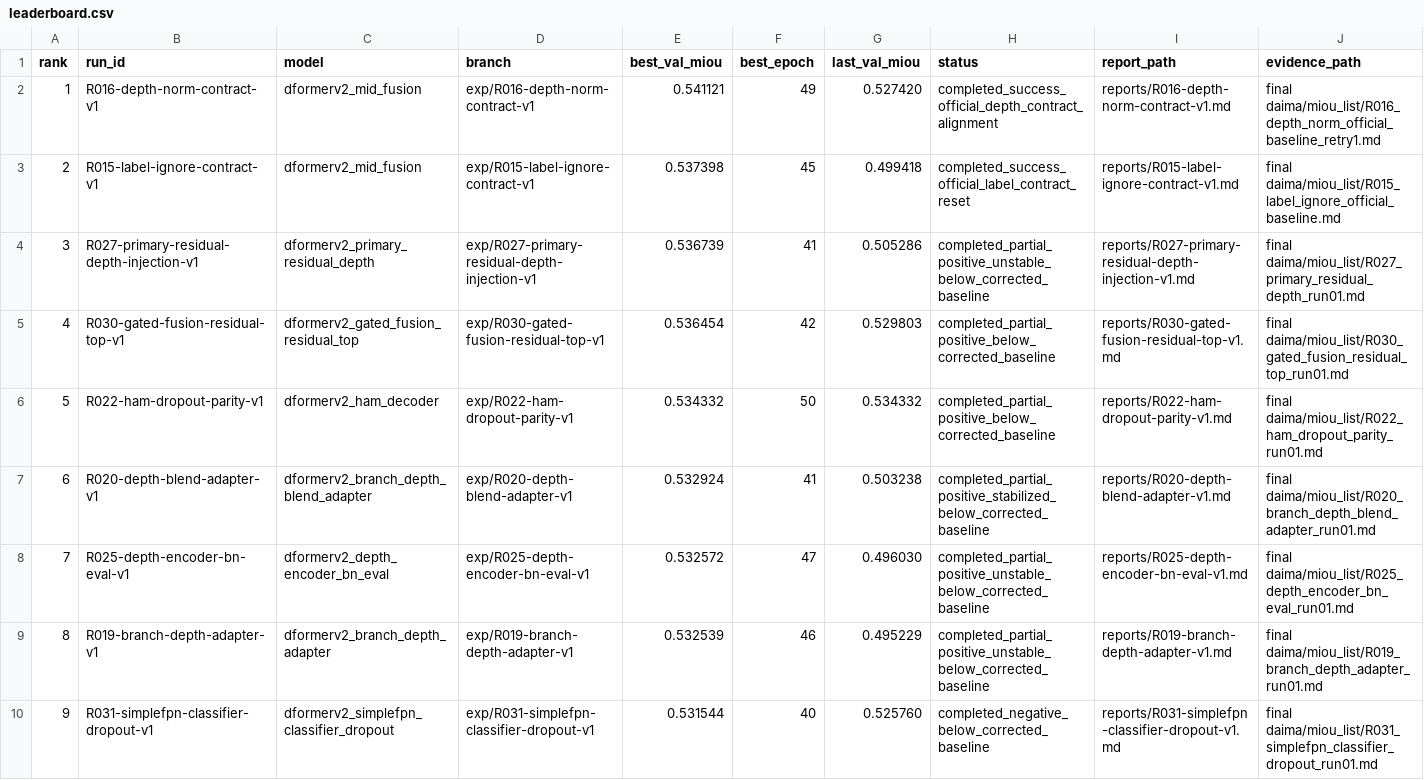
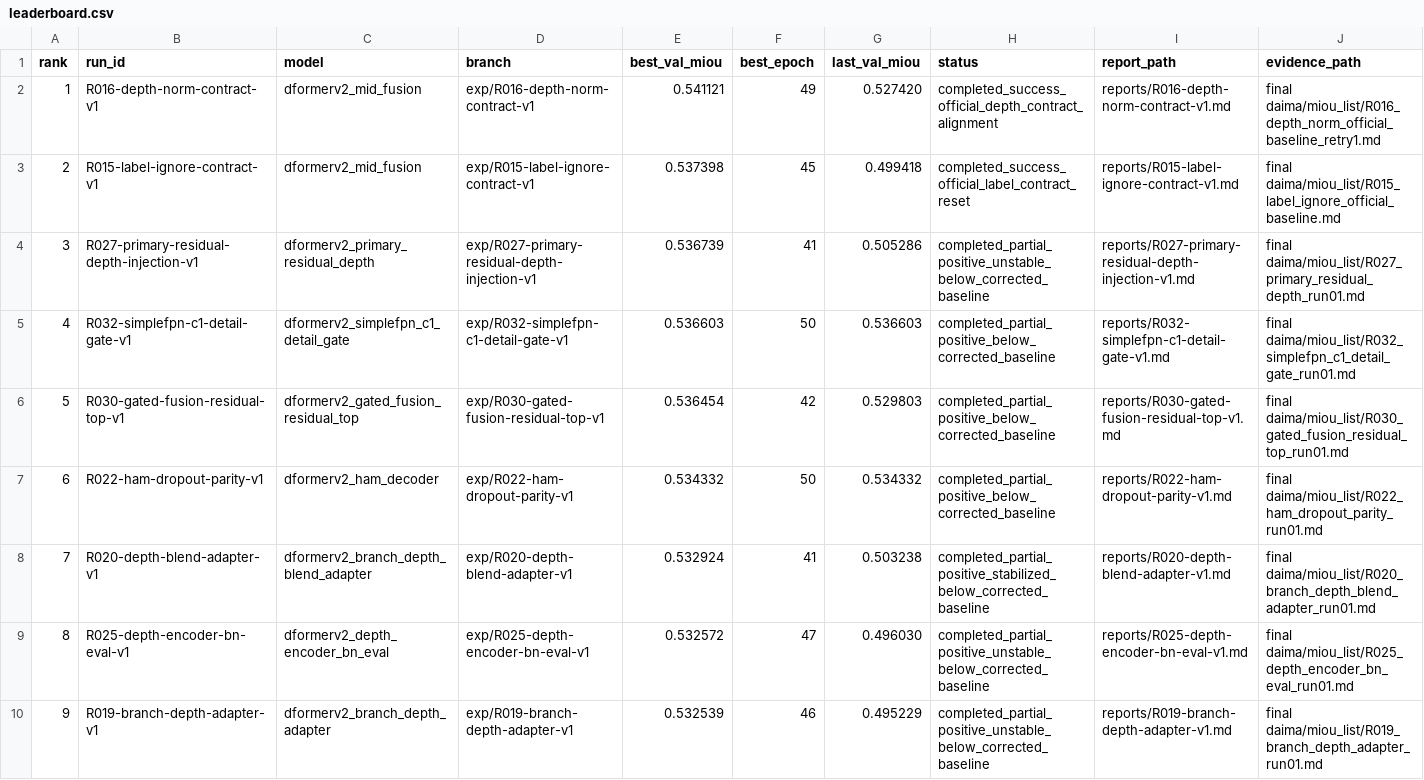
Before and after one commit to hansu650/Lun-Wen, a CSV file: metrics/leaderboard.csv, drawn as a sheet; only a part is shown; the shorter side is filled out with more unchanged rows; addresses are those after the commit; the diff names each change by its address in the sheet, - before the commit and + after, or states it on an @@ line.

Commit message:
Record R032 SimpleFPN c1 detail gate experiment

```diff
--- a/metrics/leaderboard.csv
+++ b/metrics/leaderboard.csv
+row 5: 4 | R032-simplefpn-c1-detail-gate-v1 | dformerv2_simplefpn_c1_detail_gate | exp/R032-simplefpn-c1-detail-gate-v1 | 0.536603 | 50 | 0.536603 | completed_partial_positive_below_corrected_baseline | reports/R032-simplefpn-c1-detail-gate-v1.md | final daima/miou_list/R032_simplefpn_c1_detail_gate_run01.md
@@ column A (rank) renumbered from row 6 down @@
```
Also changed, not shown: 13 other files.
